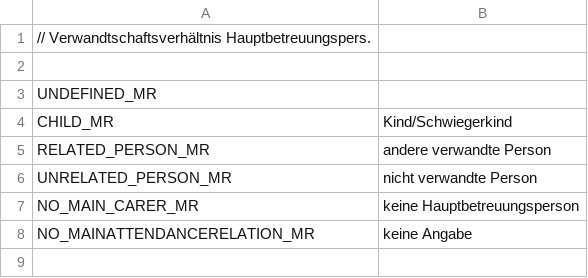
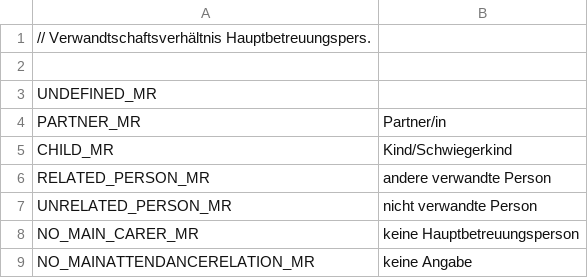
Before and after one commit to motileusers/Vodamep, a CSV file: specifications/Datasets/StatLp/main_attendance_relation.csv, drawn as a sheet.

Commit message:
StatLP: Prüfung: Aufnahme nicht in jedem Paket zwingend erforderlich Verwandtschaftsverhältnis: Partner/in hat gefehlt

```diff
--- a/specifications/Datasets/StatLp/main_attendance_relation.csv
+++ b/specifications/Datasets/StatLp/main_attendance_relation.csv
@@ -3,2 +3,3 @@
 UNDEFINED_MR;;
+PARTNER_MR;Partner/in;
 CHILD_MR;Kind/Schwiegerkind;
```
Also changed, not shown: 6 other files.
